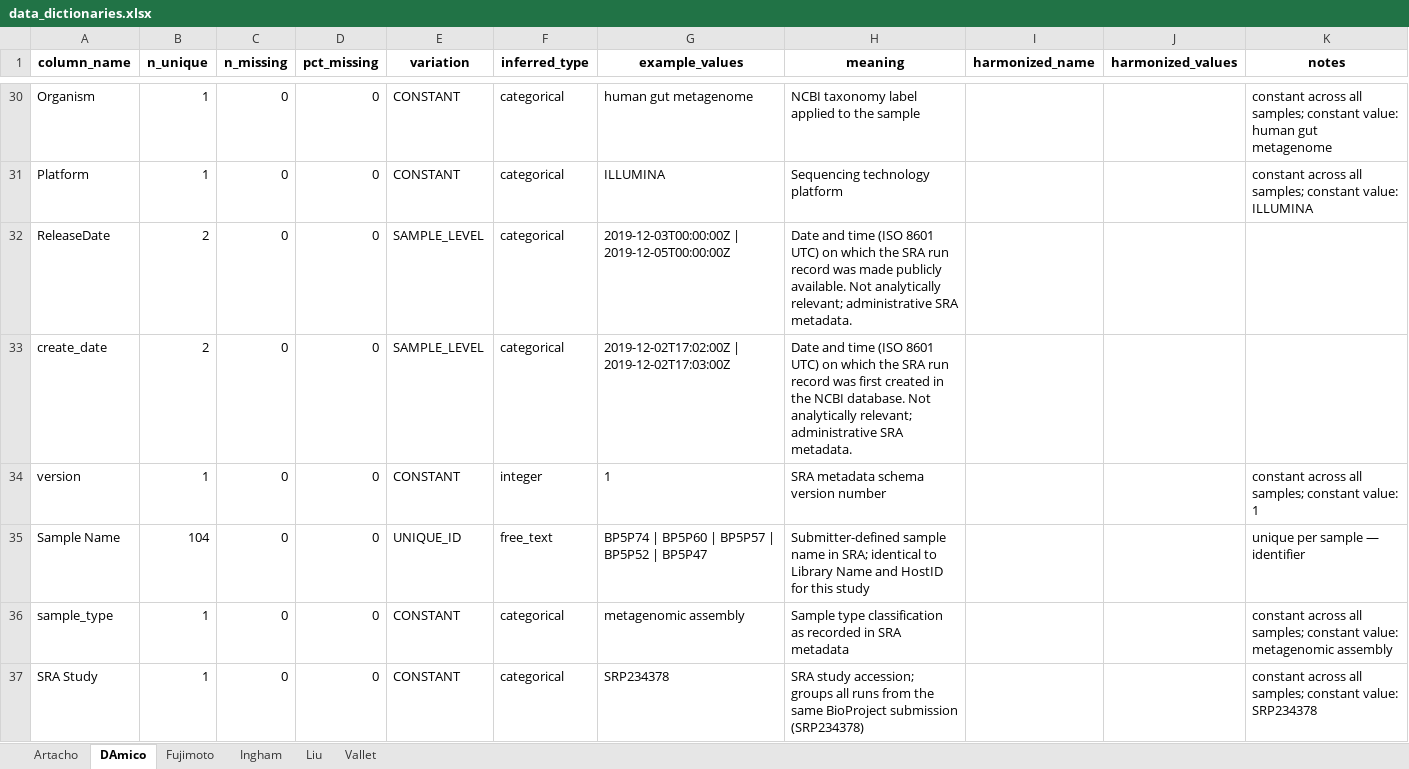
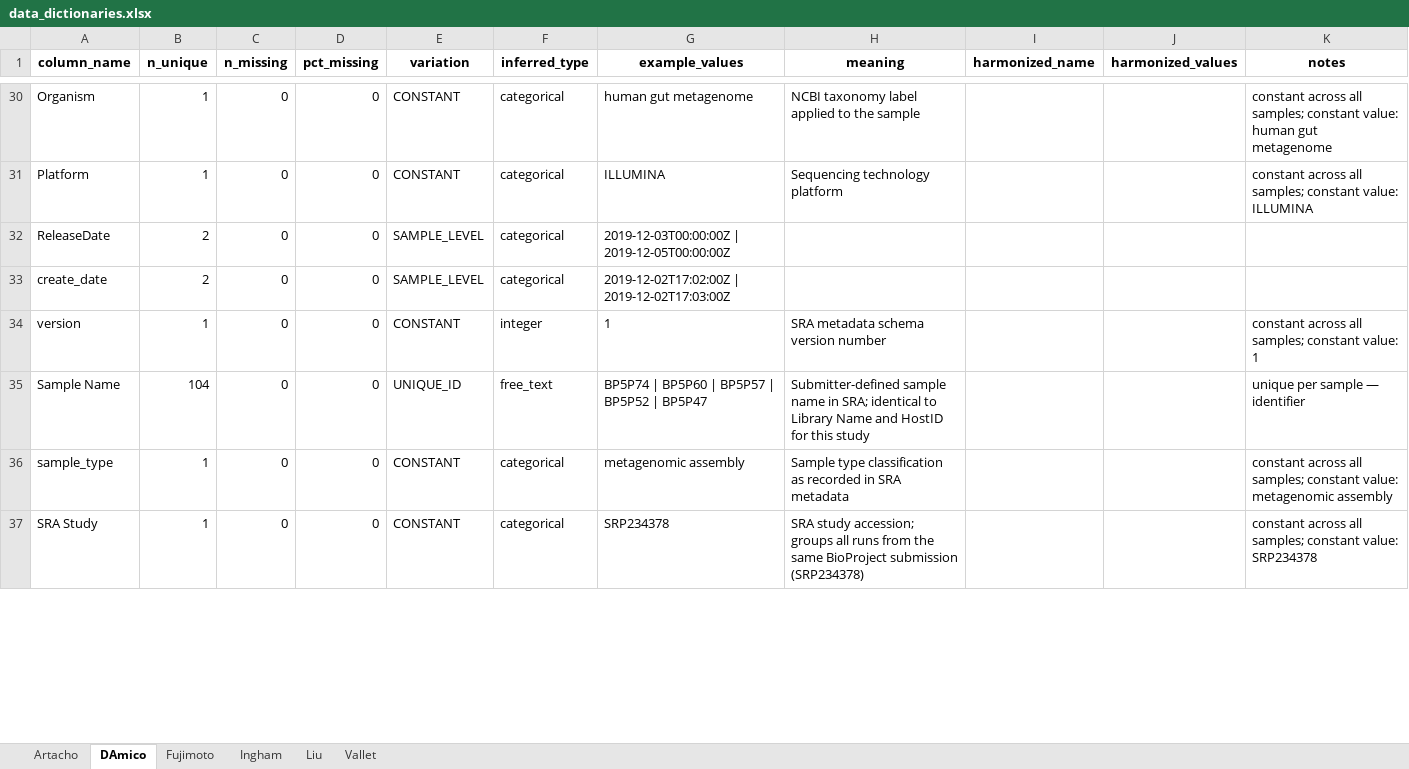
Before and after one commit to s-huebler/ODSiData, an Excel workbook: Merging/data_dictionaries.xlsx, sheet DAmico, drawn as a sheet; only a part is shown, gaps mark what is left out; values as stored, in another font and other column widths than the file's, no borders; the diff covers the shown part only; the diff names each change by its address in the sheet, - before the commit and + after, or states it on an @@ line.

```diff
--- a/Merging/data_dictionaries.xlsx (sheet DAmico)
+++ b/Merging/data_dictionaries.xlsx (sheet DAmico)
-H32 (meaning): Date and time (ISO 8601 UTC) on which the SRA run record was made publicly available. Not analytically relevant; administrative SRA metadata.
+H32 (meaning): (empty)
-H33 (meaning): Date and time (ISO 8601 UTC) on which the SRA run record was first created in the NCBI database. Not analytically relevant; administrative SRA metadata.
+H33 (meaning): (empty)
```
Also changed, not shown: 42 edited cells elsewhere in this sheet, sheet Ingham, 1 other file.
